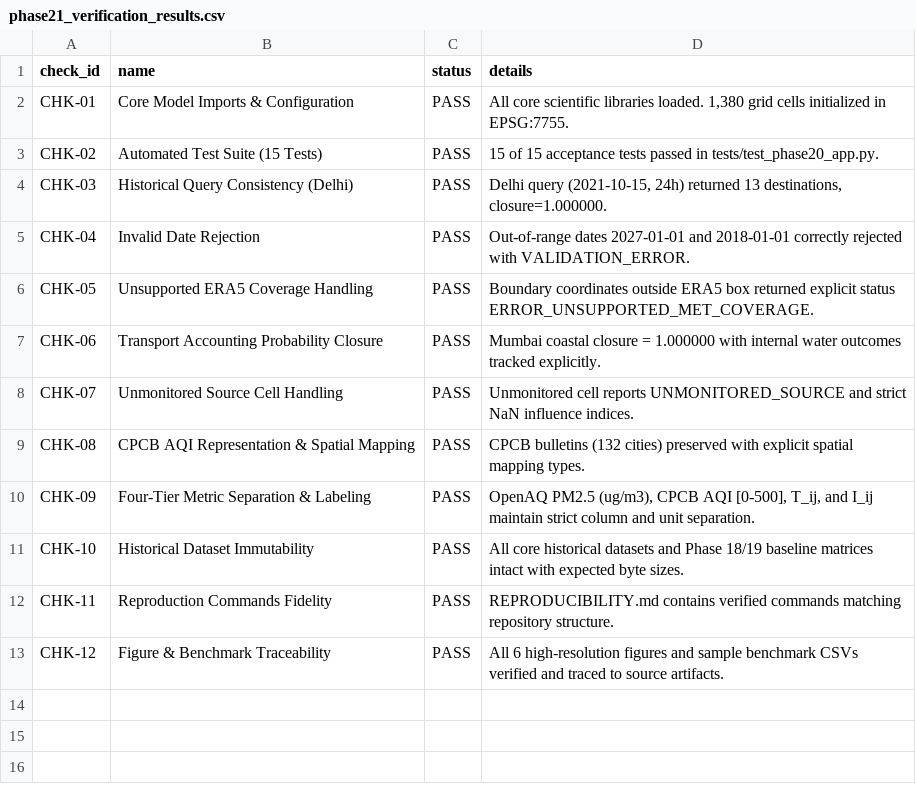
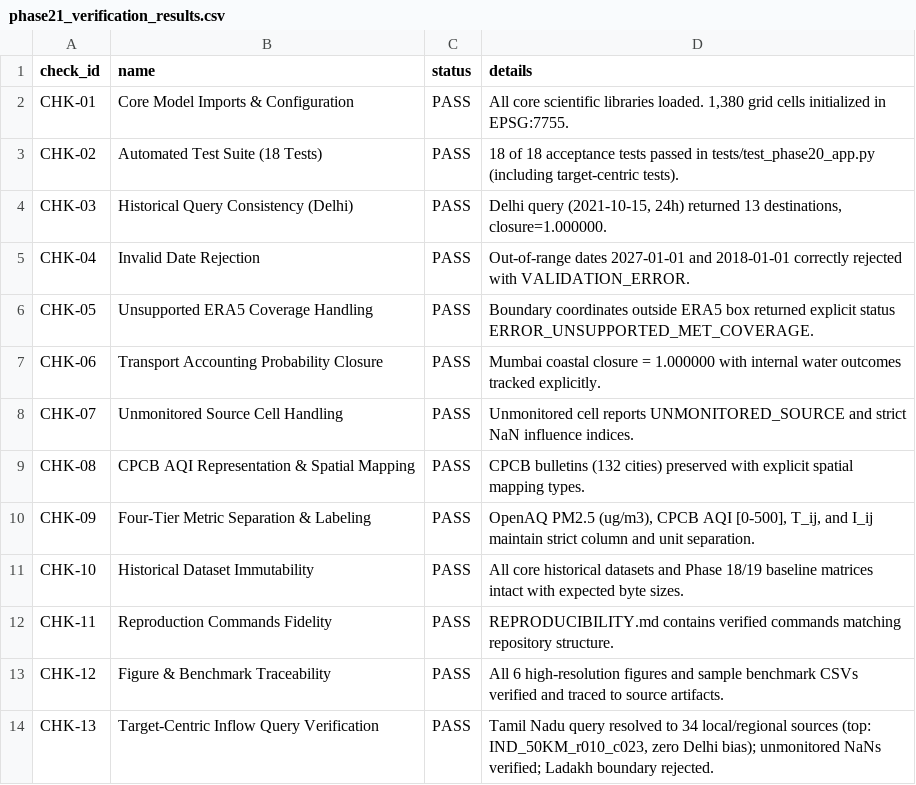
Before and after one commit to Nayanpreetham/Quantifying-and-visualization-of-pollution-dispersion---version-2, a CSV file: results/phase21_final_synthesis/phase21_verification_results.csv, drawn as a sheet.

```diff
--- a/results/phase21_final_synthesis/phase21_verification_results.csv
+++ b/results/phase21_final_synthesis/phase21_verification_results.csv
@@ -2,3 +2,3 @@ check_id,name,status,details
 CHK-01,Core Model Imports & Configuration,PASS,"All core scientific libraries loaded. 1,380 grid cells initialized in EPSG:7755."
-CHK-02,Automated Test Suite (15 Tests),PASS,15 of 15 acceptance tests passed in tests/test_phase20_app.py.
+CHK-02,Automated Test Suite (18 Tests),PASS,18 of 18 acceptance tests passed in tests/test_phase20_app.py (including target-centric tests).
 CHK-03,Historical Query Consistency (Delhi),PASS,"Delhi query (2021-10-15, 24h) returned 13 destinations, closure=1.000000."
@@ -13 +13,2 @@ CHK-11,Reproduction Commands Fidelity,PASS,REPRODUCIBILITY.md contains verified
 CHK-12,Figure & Benchmark Traceability,PASS,All 6 high-resolution figures and sample benchmark CSVs verified and traced to source artifacts.
+CHK-13,Target-Centric Inflow Query Verification,PASS,"Tamil Nadu query resolved to 34 local/regional sources (top: IND_50KM_r010_c023, zero Delhi bias); unmonitored NaNs verified; Ladakh boundary rejected."
```
Also changed, not shown: results/phase20_app/phase20_test_results.csv, 13 other files.
